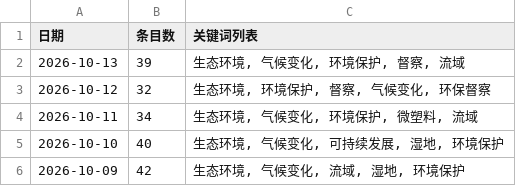
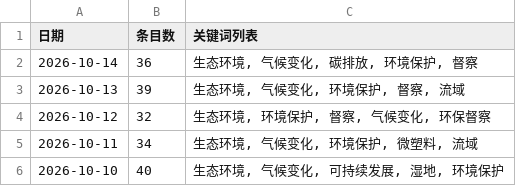
Before and after one commit to black15647/hotspot-radar, a CSV file: docs/data/history.csv, drawn as a sheet; only a part is shown; the shorter side is filled out with more unchanged rows.

```diff
--- a/docs/data/history.csv
+++ b/docs/data/history.csv
@@ -1,2 +1,3 @@
 日期,条目数,关键词列表
+2026-10-14,36,"生态环境, 气候变化, 碳排放, 环境保护, 督察"
 2026-10-13,39,"生态环境, 气候变化, 环境保护, 督察, 流域"
```
Also changed, not shown: 11 other files.
